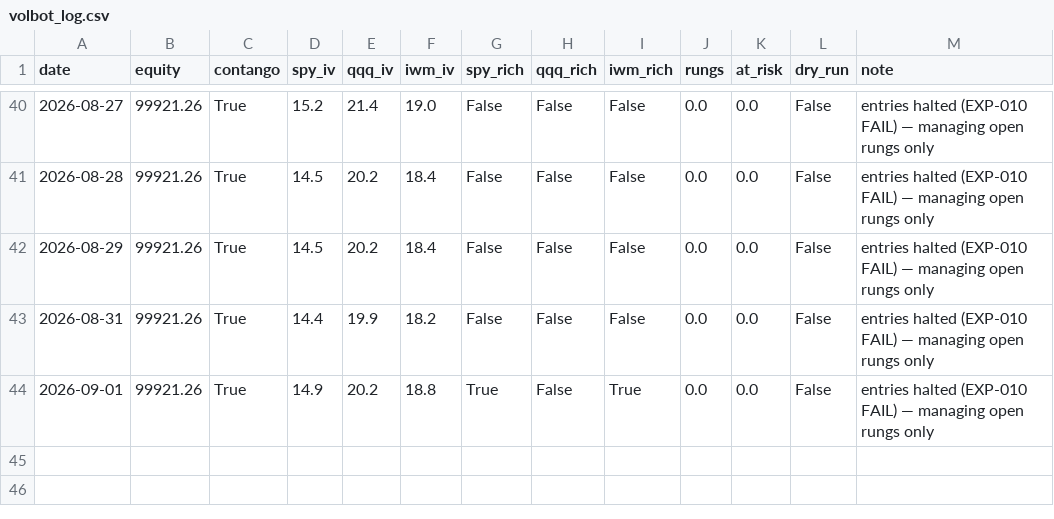
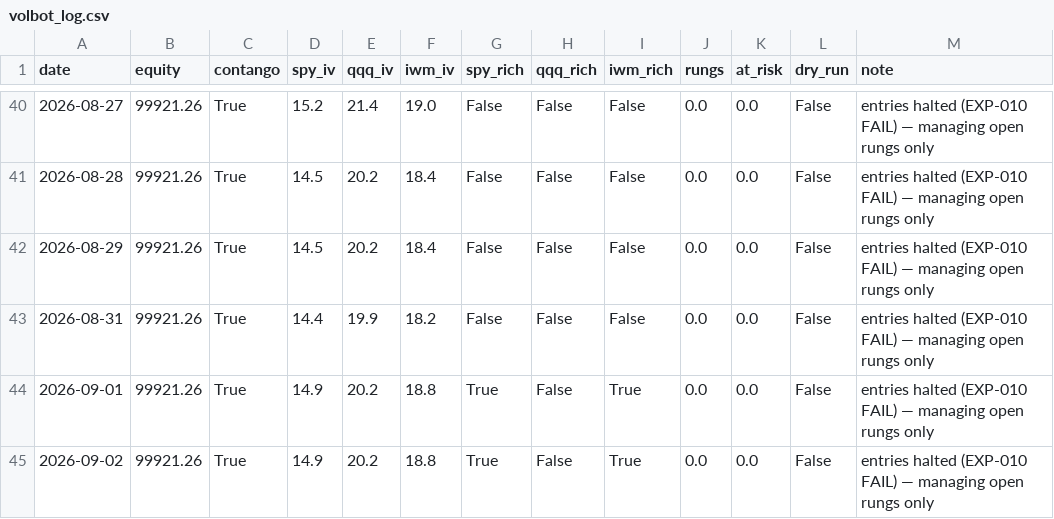
Before and after one commit to Tyler-Morton/BeatTheComp, a CSV file: volbot/volbot_log.csv, drawn as a sheet; only a part is shown, gaps mark what is left out.

```diff
--- a/volbot/volbot_log.csv
+++ b/volbot/volbot_log.csv
@@ -44 +44,2 @@ date,equity,contango,spy_iv,qqq_iv,iwm_iv,spy_rich,qqq_rich,iwm_rich,rungs,at_ri
 2026-09-01,99921.26,True,14.9,20.2,18.8,True,False,True,0.0,0.0,False,entries halted (EXP-010 FAIL) — managing open rungs only
+2026-09-02,99921.26,True,14.9,20.2,18.8,True,False,True,0.0,0.0,False,entries halted (EXP-010 FAIL) — managing open rungs only
```
